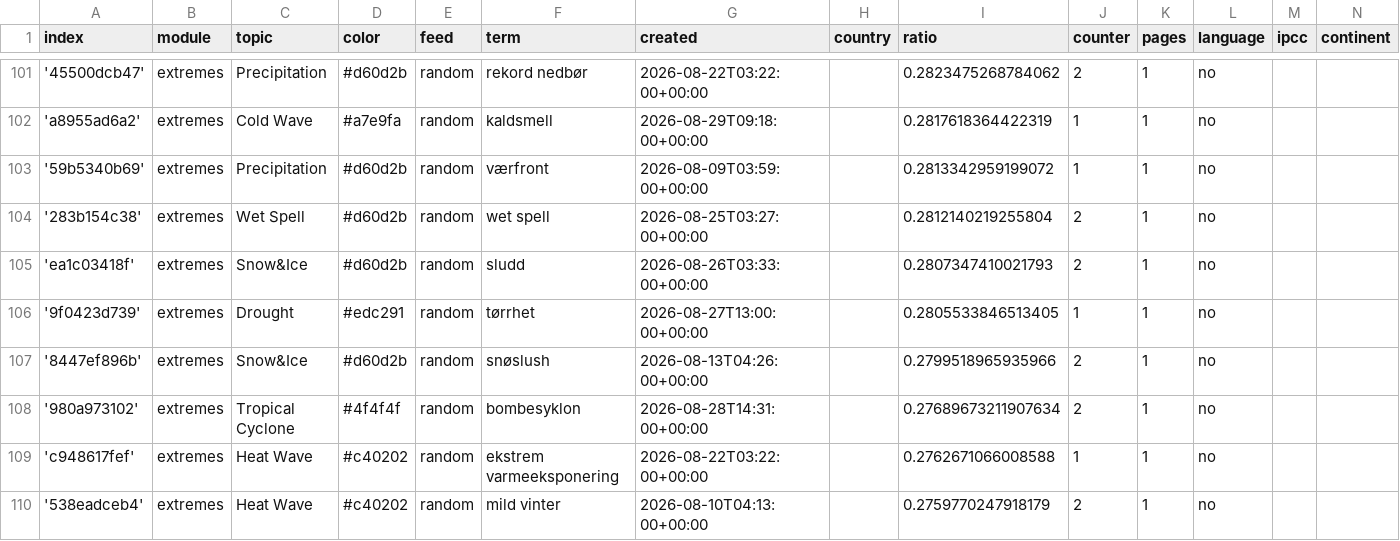
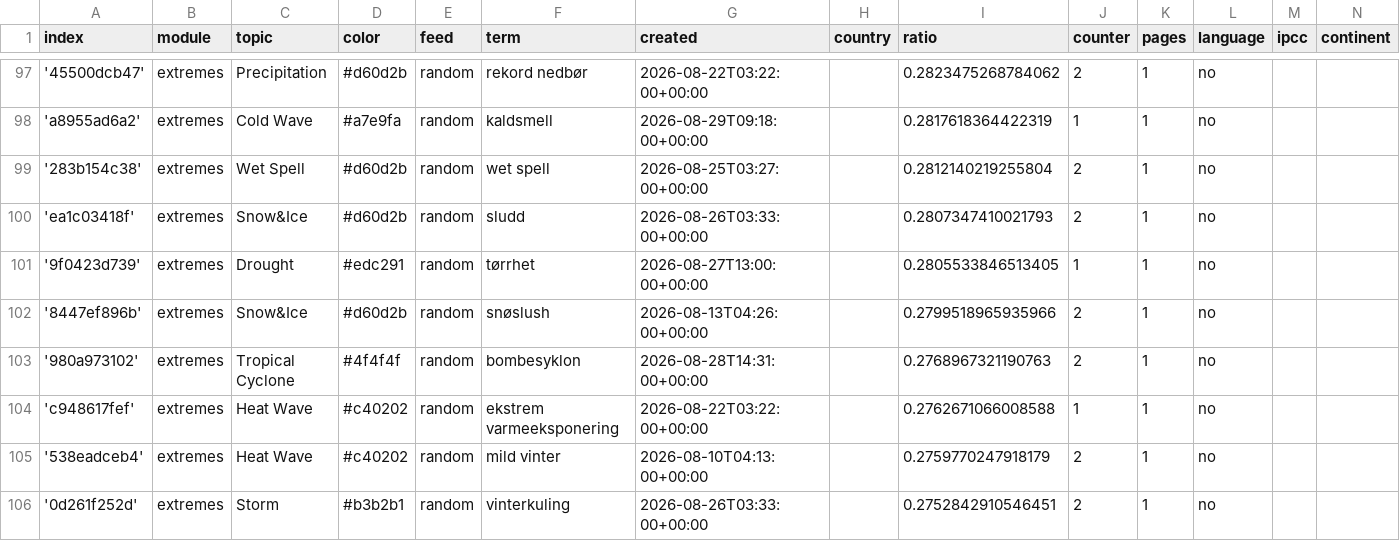
Before and after one commit to sonjanews/norwegianExtreme, a CSV file: terms.csv, drawn as a sheet; only a part is shown, gaps mark what is left out; the shorter side is filled out with more unchanged rows; the diff covers the shown part only.

```diff
--- a/terms.csv
+++ b/terms.csv
@@ -102,3 +98,2 @@ index,module,topic,color,feed,term,created,country,ratio,counter,pages,language,
 'a8955ad6a2',extremes,Cold Wave,#a7e9fa,random,kaldsmell,2026-08-29T09:18:00+00:00,,0.2817618364422319,1,1,no,,
-'59b5340b69',extremes,Precipitation,#d60d2b,random,værfront,2026-08-09T03:59:00+00:00,,0.2813342959199072,1,1,no,,
 '283b154c38',extremes,Wet Spell,#d60d2b,random,wet spell,2026-08-25T03:27:00+00:00,,0.2812140219255804,2,1,no,,
@@ -107,3 +102,3 @@ index,module,topic,color,feed,term,created,country,ratio,counter,pages,language,
 '8447ef896b',extremes,Snow&Ice,#d60d2b,random,snøslush,2026-08-13T04:26:00+00:00,,0.2799518965935966,2,1,no,,
-'980a973102',extremes,Tropical Cyclone,#4f4f4f,random,bombesyklon,2026-08-28T14:31:00+00:00,,0.27689673211907634,2,1,no,,
+'980a973102',extremes,Tropical Cyclone,#4f4f4f,random,bombesyklon,2026-08-28T14:31:00+00:00,,0.2768967321190763,2,1,no,,
 'c948617fef',extremes,Heat Wave,#c40202,random,ekstrem varmeeksponering,2026-08-22T03:22:00+00:00,,0.2762671066008588,1,1,no,,
```
Also changed, not shown: 5 added rows and 5 removed rows elsewhere in this file.
